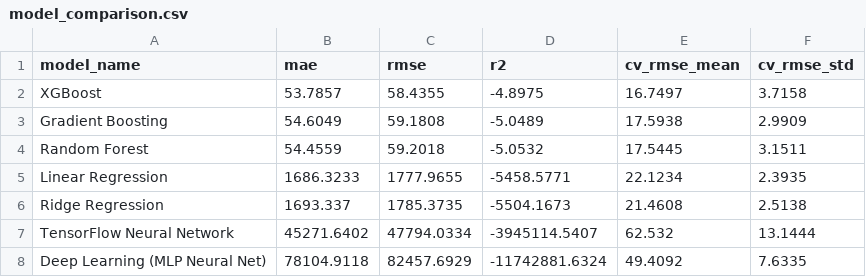
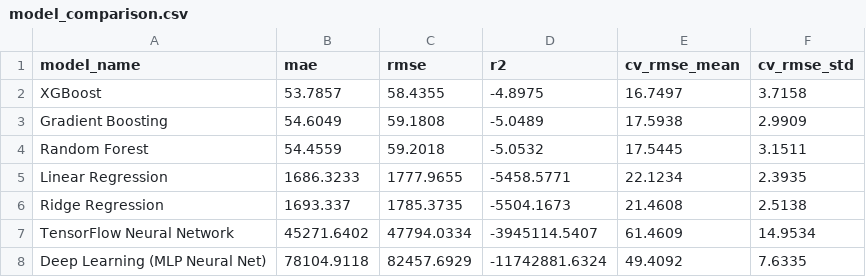
Before and after one commit to MuhammedAhmedArain/pearl_AQI, a CSV file: models/model_comparison.csv, drawn as a sheet.

```diff
--- a/models/model_comparison.csv
+++ b/models/model_comparison.csv
@@ -6,3 +6,3 @@ Linear Regression,1686.3233,1777.9655,-5458.5771,22.1234,2.3935
 Ridge Regression,1693.337,1785.3735,-5504.1673,21.4608,2.5138
-TensorFlow Neural Network,45271.6402,47794.0334,-3945114.5407,62.532,13.1444
+TensorFlow Neural Network,45271.6402,47794.0334,-3945114.5407,61.4609,14.9534
 Deep Learning (MLP Neural Net),78104.9118,82457.6929,-11742881.6324,49.4092,7.6335
```
Also changed, not shown: 1 other file.
